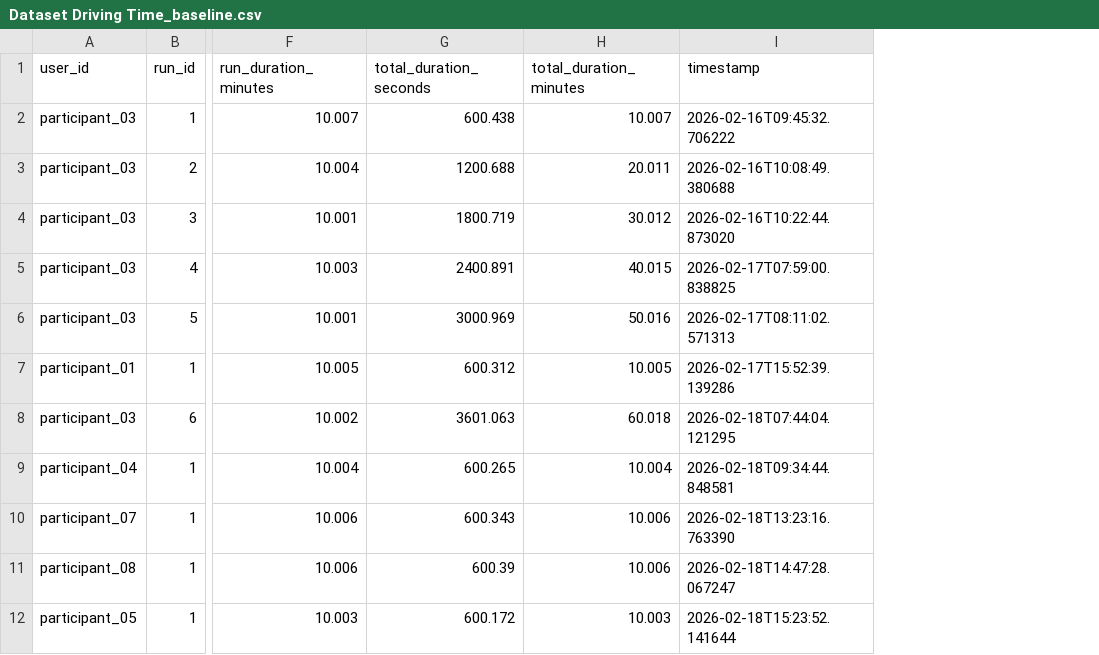
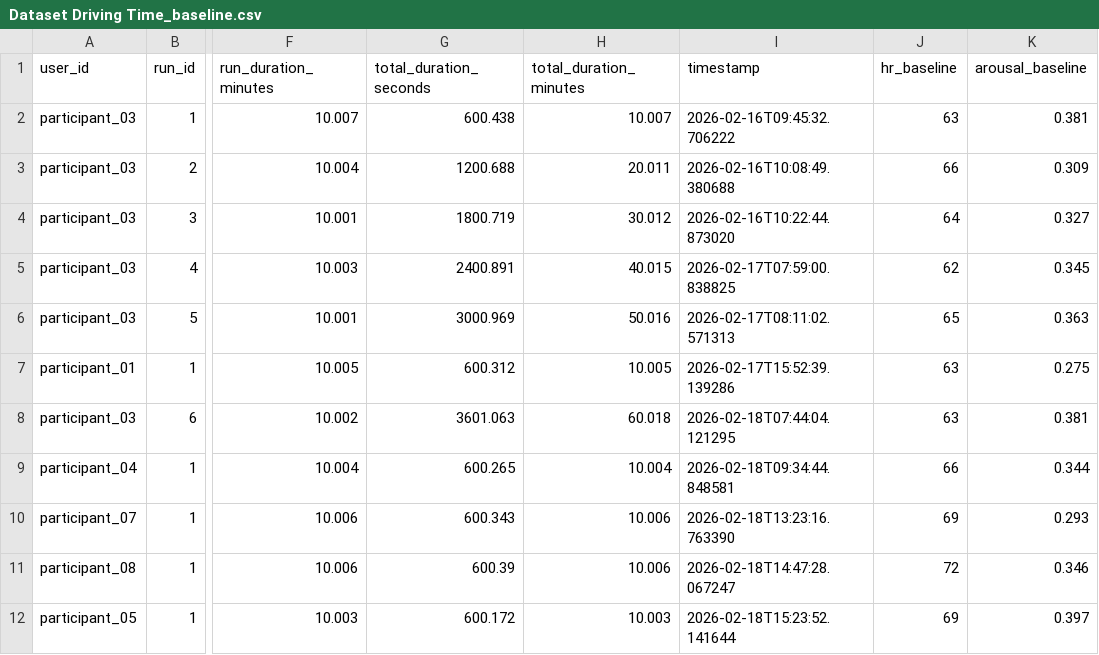
Before and after one commit to AndreaBedei1/Drive-dristraction-framework, a CSV file: drive/data/Dataset Driving Time_baseline.csv, drawn as a sheet; only a part is shown, gaps mark what is left out; the diff names each change by its address in the sheet, - before the commit and + after, or states it on an @@ line.

Commit message:
Add fix in baseline

```diff
--- a/drive/data/Dataset Driving Time_baseline.csv
+++ b/drive/data/Dataset Driving Time_baseline.csv
+column J (hr_baseline), rows 2-12: 63 | 66 | 64 | 62 | 65 | 63 | 63 | 66 | 69 | 72 | 69
+column K (arousal_baseline), rows 2-12: 0.381 | 0.309 | 0.327 | 0.345 | 0.363 | 0.275 | 0.381 | 0.344 | 0.293 | 0.346 | 0.397
```
Also changed, not shown: 2 other files.
